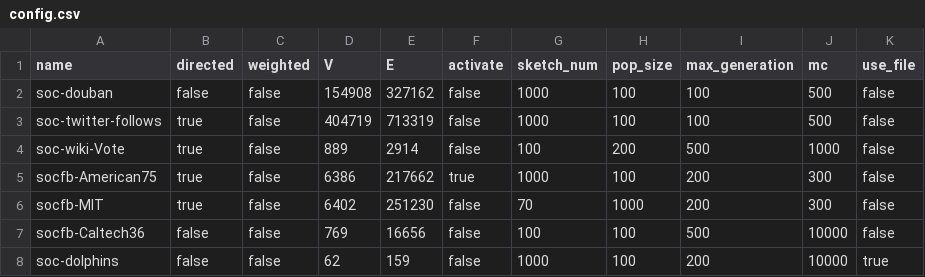
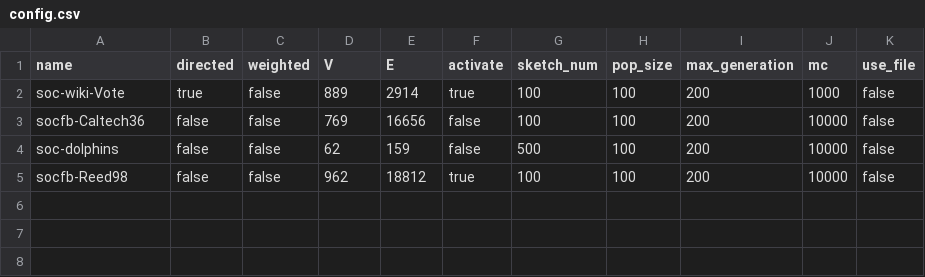
Before and after one commit to fadingecho/social-network-influence, a CSV file: datasets/config.csv, drawn as a sheet.

Commit message:
can not process large dataset, I think the limit of V is about 900

```diff
--- a/datasets/config.csv
+++ b/datasets/config.csv
@@ -1,8 +1,5 @@
 name,directed,weighted,V,E,activate,sketch_num,pop_size,max_generation,mc,use_file
-soc-douban,false,false,154908,327162,false,1000,100,100,500,false
-soc-twitter-follows,true,false,404719,713319,false,1000,100,100,500,false
-soc-wiki-Vote,true,false,889,2914,false,100,200,500,1000,false
-socfb-American75,true,false,6386,217662,true,1000,100,200,300,false
-socfb-MIT,true,false,6402,251230,false,70,1000,200,300,false
-socfb-Caltech36,false,false,769,16656,false,100,100,500,10000,false
-soc-dolphins,false,false,62,159,false,1000,100,200,10000,true
+soc-wiki-Vote,true,false,889,2914,true,100,100,200,1000,false
+socfb-Caltech36,false,false,769,16656,false,100,100,200,10000,false
+soc-dolphins,false,false,62,159,false,500,100,200,10000,false
+socfb-Reed98,false,false,962,18812,true,100,100,200,10000,false
```
Also changed, not shown: 1 other file.
